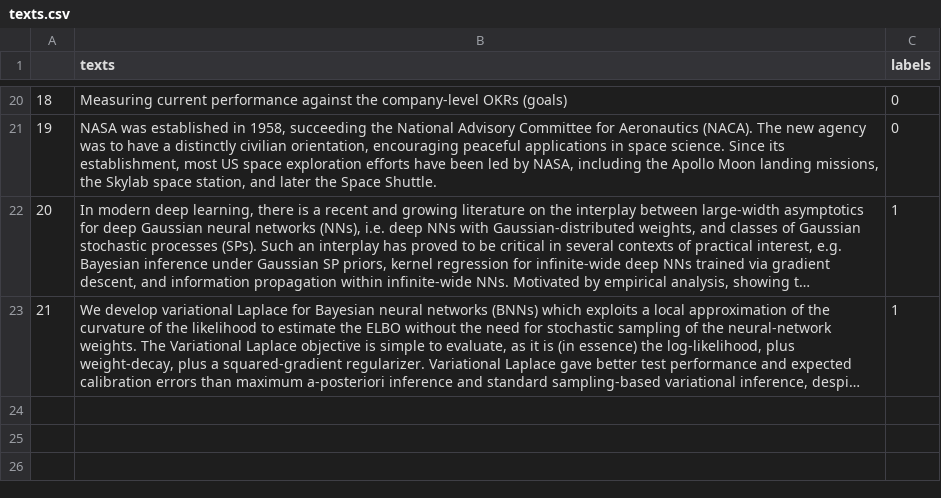
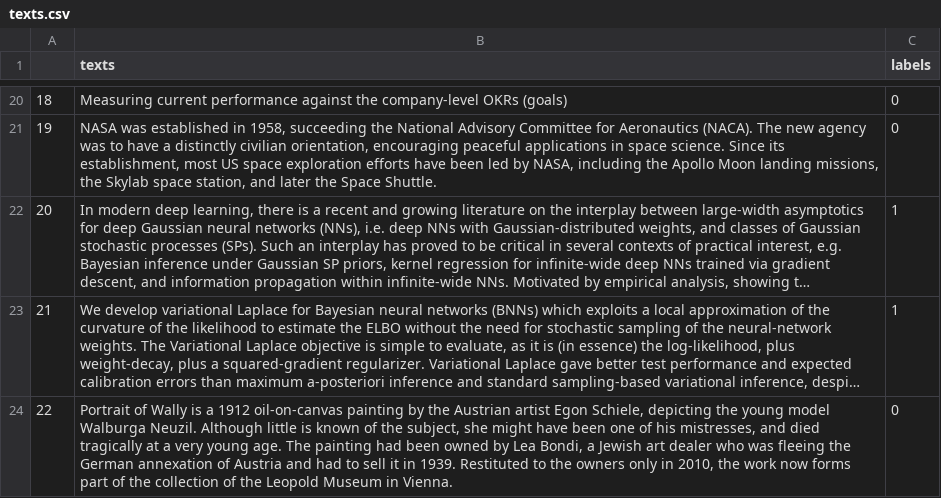
Before and after one commit to AndreasMerentitis/TfLambda-arxiv-keras, a CSV file: texts.csv, drawn as a sheet; only a part is shown, gaps mark what is left out; long unchanged cells end in …; the diff names each change by its address in the sheet, - before the commit and + after, or states it on an @@ line.

Commit message:
add data point

```diff
--- a/texts.csv
+++ b/texts.csv
+row 24: 22 | Portrait of Wally is a 1912 oil-on-canvas painting by the Austrian artist Egon Schiele, depicting the young model Walburga Neuzil. Although little is known of the subject, she might have been one of his mistresses, and died tragically at a very young age. The painting had been owned by Lea Bondi, a Jewish art dealer who was fleeing the German annexation of Austria and had to sell it in 1939. Restituted to the owners only in 2010, the work now forms part of the collection of the Leopold Museum in Vienna. | 0
```
